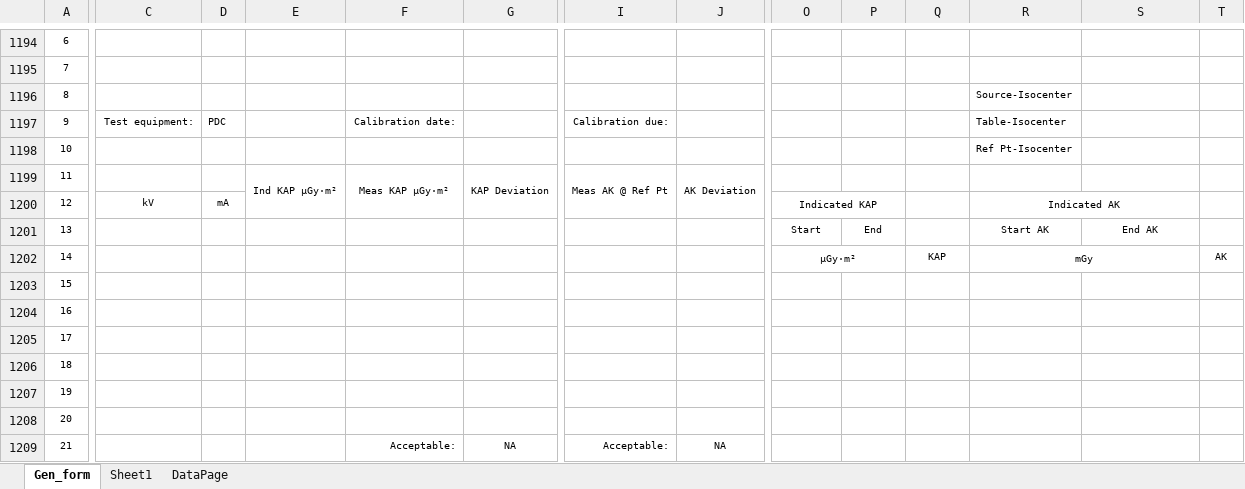
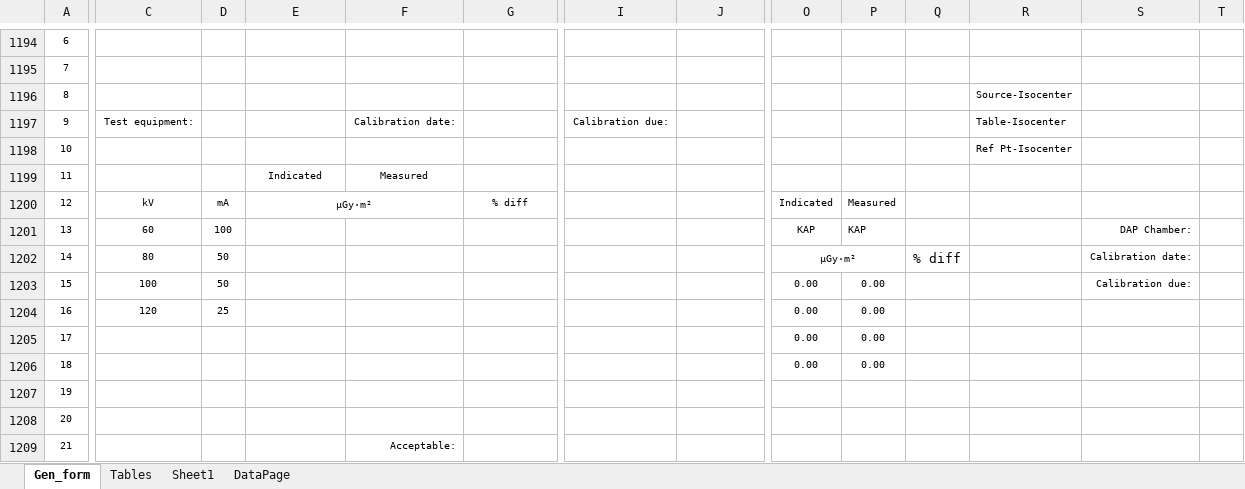
Before and after one commit to imabug/EquipTestingSpreadsheets, an Excel workbook: MUSCGen_form.xlsx, sheet Gen_form, drawn as a sheet; only a part is shown, gaps mark what is left out; values as stored, in another font and other column widths than the file's, no borders; charts and pictures and conditional formats not drawn; removed rows and columns are numbered as before the commit, all else as after; rows hold the shown columns only; the diff covers the shown part only; the diff names each change by its address in the sheet, - before the commit and + after, or states it on an @@ line.

Commit message:
Add lookup tables for Piranhas and DAP chambers

```diff
--- a/MUSCGen_form.xlsx (sheet Gen_form)
+++ b/MUSCGen_form.xlsx (sheet Gen_form)
+sheet tab: Tables
-D1197: PDC
+D1197: (empty)
-row 1199: 11 |  |  | Ind KAP µGy·m² | Meas KAP µGy·m² | KAP Deviation | Meas AK @ Ref Pt | AK Deviation
+row 1199: 11 |  |  | Indicated | Measured
-E1200: (empty)
+E1200: µGy·m²
+E1200:F1200 merged
-G1200: (empty)
+G1200: % diff
-O1200: Indicated KAP
+O1200: Indicated
-O1200:P1200 merged
-P1200: (empty)
+P1200: Measured
-R1200: Indicated AK
+R1200: (empty)
-R1200:S1200 merged
-row 1201: 13 |  |  |  |  |  |  |  | Start | End |  | Start AK | End AK
+row 1201: 13 | 60 | 100 |  |  |  |  |  | KAP | KAP |  |  | DAP Chamber:
-C1202: (empty)
+C1202: 80
-D1202: (empty)
+D1202: 50
-Q1202: KAP
+Q1202: % diff
@@ Q1202 text size: larger @@
-R1202: mGy
+R1202: (empty)
-R1202:S1202 merged
-S1202: (empty)
+S1202: Calibration date:
-T1202: AK
+T1202: (empty)
-row 1203: 15
-row 1204: 16
-row 1205: 17
-row 1206: 18
+row 1203: 15 | 100 | 50 |  |  |  |  |  | 0.00 | 0.00 |  |  | Calibration due:
+row 1204: 16 | 120 | 25 |  |  |  |  |  | 0.00 | 0.00
+row 1205: 17 |  |  |  |  |  |  |  | 0.00 | 0.00
+row 1206: 18 |  |  |  |  |  |  |  | 0.00 | 0.00
-G1209: NA
+G1209: (empty)
-I1209: Acceptable:
+I1209: (empty)
-J1209: NA
+J1209: (empty)
```
Also changed, not shown: 4 added rows, 4 removed rows, 56 edited cells, cell formats and merged cells elsewhere in this sheet, sheet Sheet1, formulas that keep their value.
